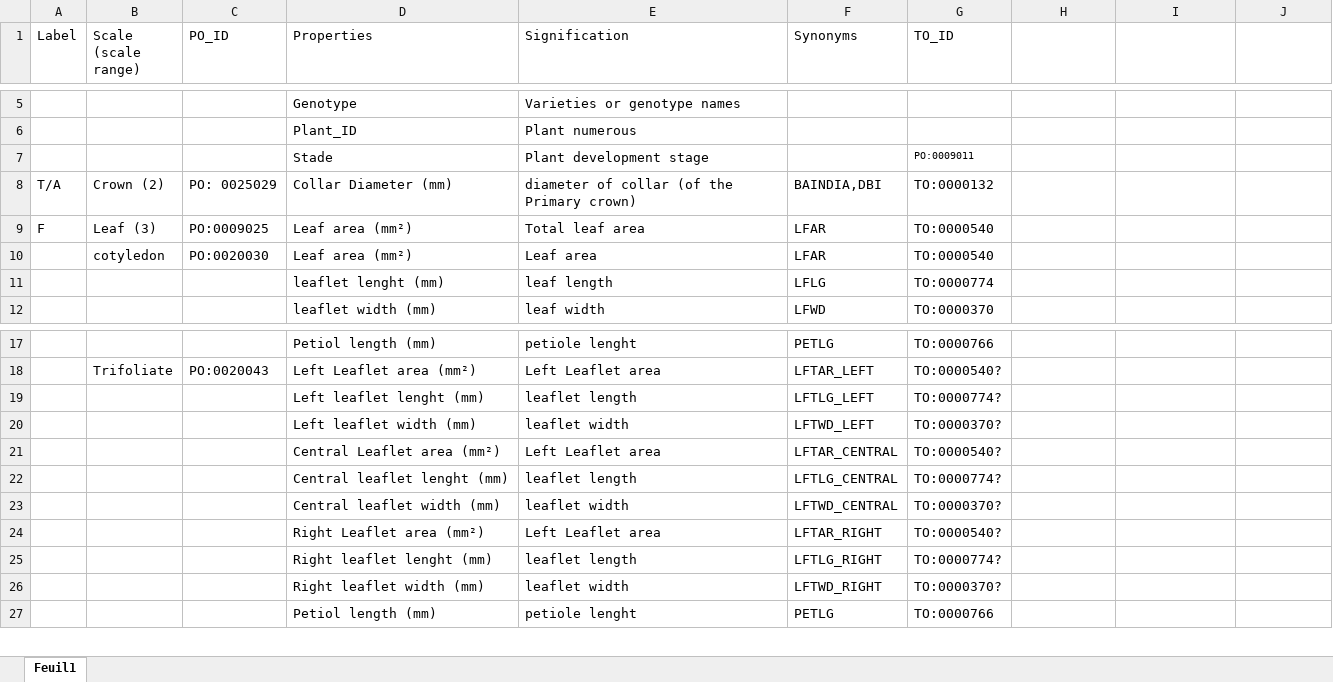
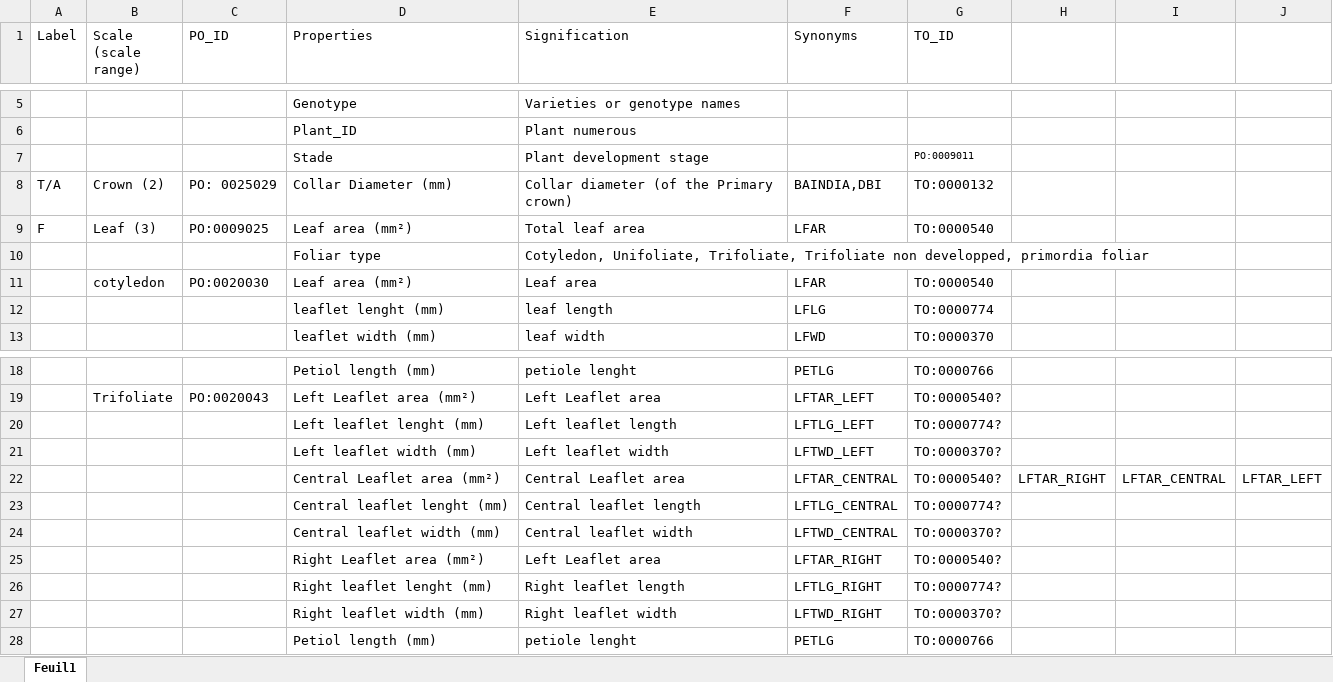
Before and after one commit to openalea/strawberry, an Excel workbook: Index codification.xlsx, sheet Feuil1, drawn as a sheet; only a part is shown, gaps mark what is left out; values as stored, in another font and other column widths than the file's, no borders; removed rows and columns are numbered as before the commit, all else as after; the diff names each change by its address in the sheet, - before the commit and + after, or states it on an @@ line.

Commit message:
add Gariguette_2.mtg and Nils_2.mtg with label modification and PO indexation

```diff
--- a/Index codification.xlsx (sheet Feuil1)
+++ b/Index codification.xlsx (sheet Feuil1)
-E8 (Signification): diameter of collar (of the Primary crown)
+E8 (Signification): Collar diameter (of the Primary crown)
+row 10:  |  |  | Foliar type | Cotyledon, Unifoliate, Trifoliate, Trifoliate non developped, primordia foliar
-E20 (Signification): leaflet length
+E20 (Signification): Left leaflet length
-E21 (Signification): leaflet width
+E21 (Signification): Left leaflet width
-row 21:  |  |  | Central Leaflet area (mm²) | Left Leaflet area | LFTAR_CENTRAL | TO:0000540?
+row 22:  |  |  | Central Leaflet area (mm²) | Central Leaflet area | LFTAR_CENTRAL | TO:0000540? | LFTAR_RIGHT | LFTAR_CENTRAL | LFTAR_LEFT
-E23 (Signification): leaflet length
+E23 (Signification): Central leaflet length
-E24 (Signification): leaflet width
+E24 (Signification): Central leaflet width
-E26 (Signification): leaflet length
+E26 (Signification): Right leaflet length
-E27 (Signification): leaflet width
+E27 (Signification): Right leaflet width
```
Also changed, not shown: 11 other files.
